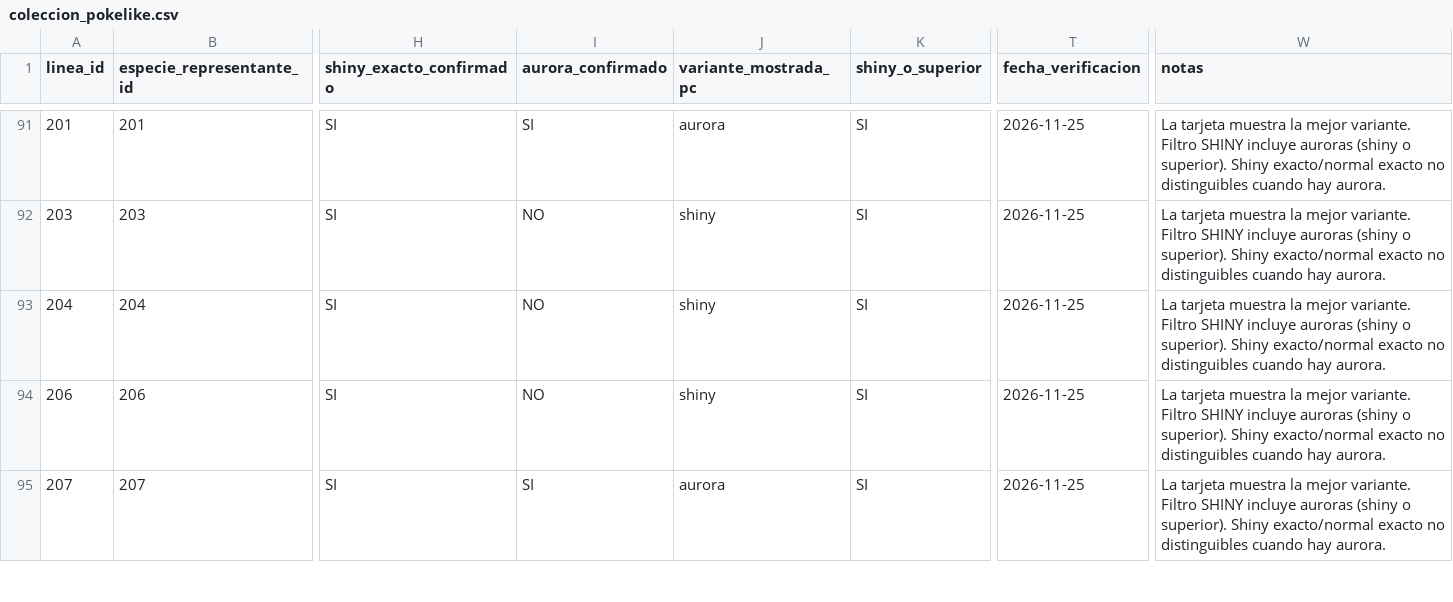
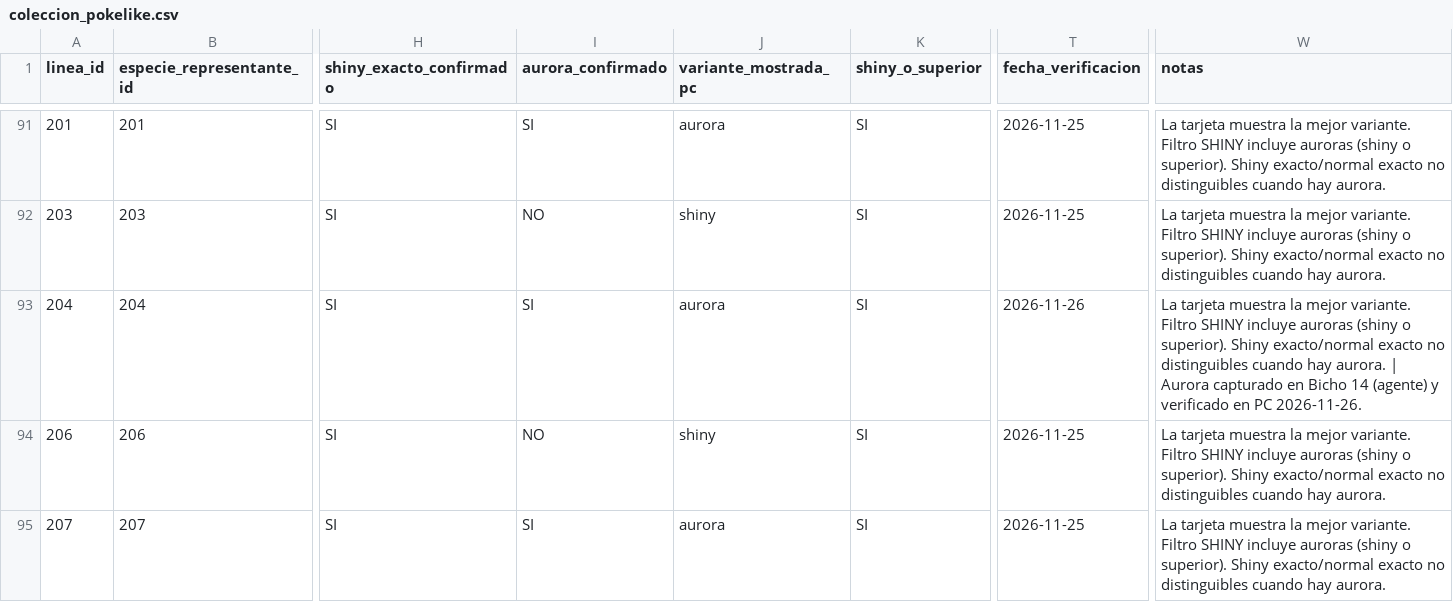
Before and after one commit to Cesarj9/Outfit, a CSV file: pokelike/coleccion_pokelike.csv, drawn as a sheet; only a part is shown, gaps mark what is left out; the diff names each change by its address in the sheet, - before the commit and + after, or states it on an @@ line.

```diff
--- a/pokelike/coleccion_pokelike.csv
+++ b/pokelike/coleccion_pokelike.csv
-I93 (aurora_confirmado): NO
+I93 (aurora_confirmado): SI
-J93 (variante_mostrada_pc): shiny
+J93 (variante_mostrada_pc): aurora
-T93 (fecha_verificacion): 2026-11-25
+T93 (fecha_verificacion): 2026-11-26
-W93 (notas): …hay aurora.
+W93 (notas): …hay aurora. | Aurora capturado en Bicho 14 (agente) y verificado en PC 2026-11-26.
```
Also changed, not shown: pokelike/historial_partidas.csv, 2 other files.
